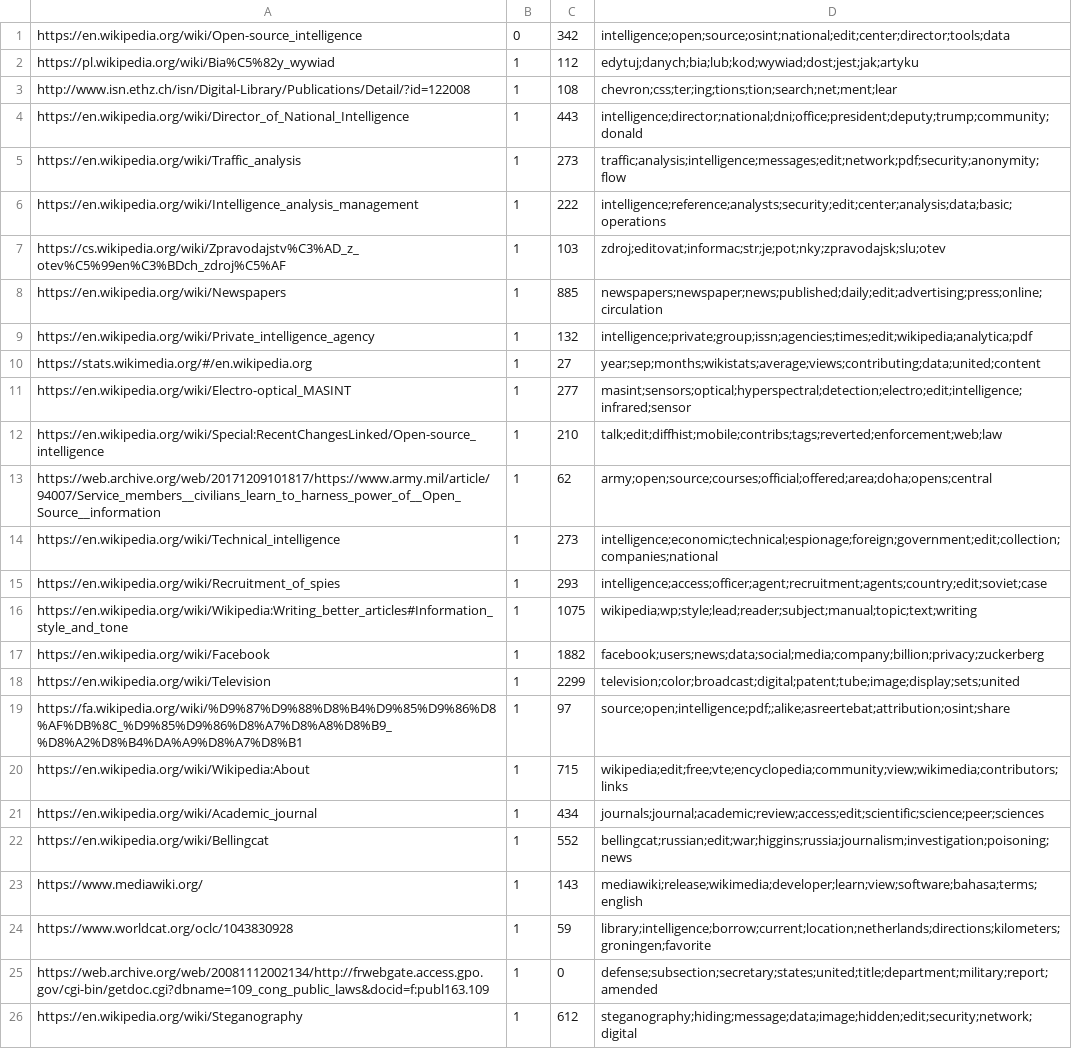
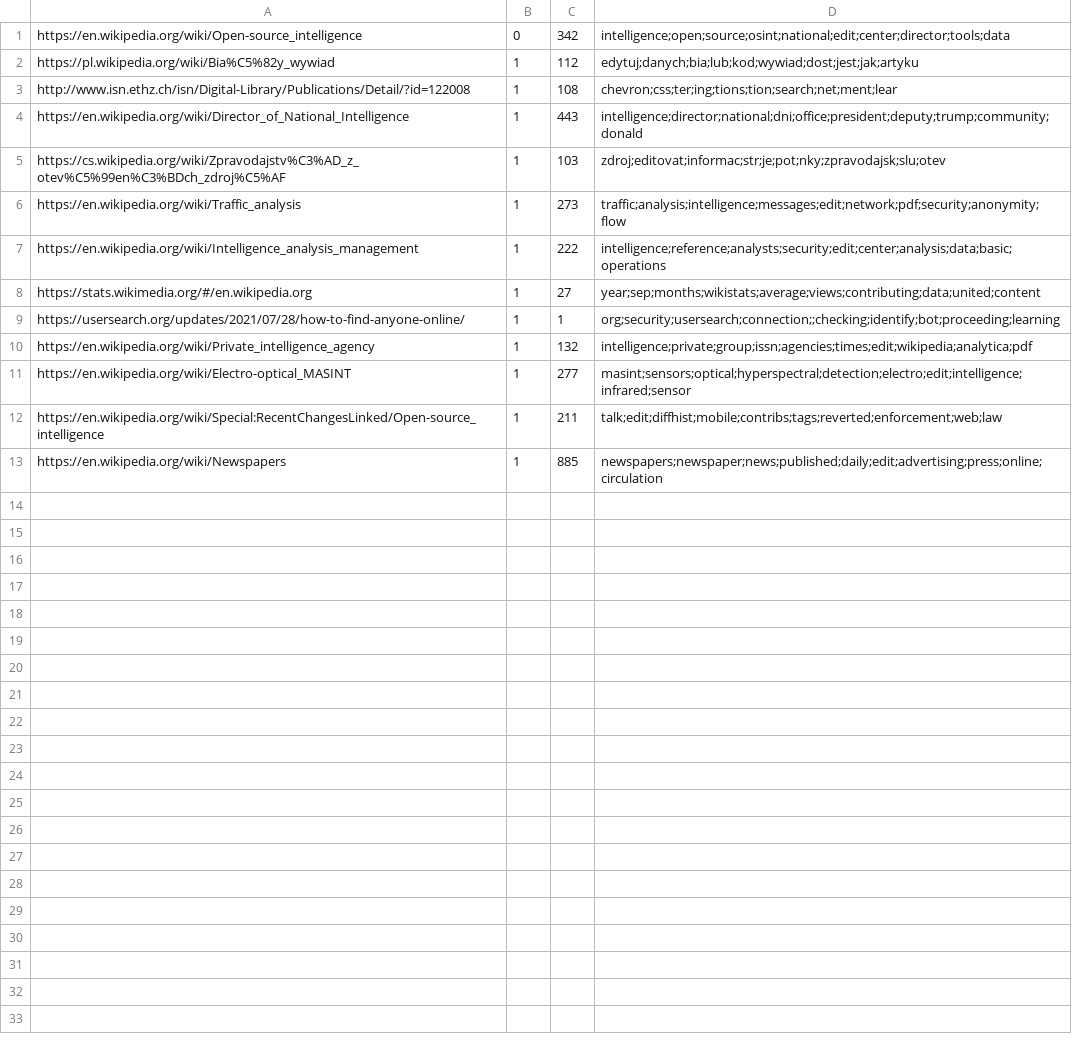
Before and after one commit to joanasmramos/simple-web-crawler, a CSV file: logs/log.csv, drawn as a sheet.

```diff
--- a/logs/log.csv
+++ b/logs/log.csv
@@ -4,23 +4,10 @@ http://www.isn.ethz.ch/isn/Digital-Library/Publications/Detail/?id=122008,1,108,
 https://en.wikipedia.org/wiki/Director_of_National_Intelligence,1,443,intelligence;director;national;dni;office;president;deputy;trump;community;donald
+https://cs.wikipedia.org/wiki/Zpravodajstv%C3%AD_z_otev%C5%99en%C3%BDch_zdroj%C5%AF,1,103,zdroj;editovat;informac;str;je;pot;nky;zpravodajsk;slu;otev
 https://en.wikipedia.org/wiki/Traffic_analysis,1,273,traffic;analysis;intelligence;messages;edit;network;pdf;security;anonymity;flow
 https://en.wikipedia.org/wiki/Intelligence_analysis_management,1,222,intelligence;reference;analysts;security;edit;center;analysis;data;basic;operations
-https://cs.wikipedia.org/wiki/Zpravodajstv%C3%AD_z_otev%C5%99en%C3%BDch_zdroj%C5%AF,1,103,zdroj;editovat;informac;str;je;pot;nky;zpravodajsk;slu;otev
+https://stats.wikimedia.org/#/en.wikipedia.org,1,27,year;sep;months;wikistats;average;views;contributing;data;united;content
+https://usersearch.org/updates/2021/07/28/how-to-find-anyone-online/,1,1,org;security;usersearch;connection;;checking;identify;bot;proceeding;learning
+https://en.wikipedia.org/wiki/Private_intelligence_agency,1,132,intelligence;private;group;issn;agencies;times;edit;wikipedia;analytica;pdf
+https://en.wikipedia.org/wiki/Electro-optical_MASINT,1,277,masint;sensors;optical;hyperspectral;detection;electro;edit;intelligence;infrared;sensor
+https://en.wikipedia.org/wiki/Special:RecentChangesLinked/Open-source_intelligence,1,211,talk;edit;diffhist;mobile;contribs;tags;reverted;enforcement;web;law
 https://en.wikipedia.org/wiki/Newspapers,1,885,newspapers;newspaper;news;published;daily;edit;advertising;press;online;circulation
-https://en.wikipedia.org/wiki/Private_intelligence_agency,1,132,intelligence;private;group;issn;agencies;times;edit;wikipedia;analytica;pdf
-https://stats.wikimedia.org/#/en.wikipedia.org,1,27,year;sep;months;wikistats;average;views;contributing;data;united;content
-https://en.wikipedia.org/wiki/Electro-optical_MASINT,1,277,masint;sensors;optical;hyperspectral;detection;electro;edit;intelligence;infrared;sensor
-https://en.wikipedia.org/wiki/Special:RecentChangesLinked/Open-source_intelligence,1,210,talk;edit;diffhist;mobile;contribs;tags;reverted;enforcement;web;law
-https://web.archive.org/web/20171209101817/https://www.army.mil/article/94007/Service_members__civilians_learn_to_harness_power_of__Open_Source__information,1,62,army;open;source;courses;official;offered;area;doha;opens;central
-https://en.wikipedia.org/wiki/Technical_intelligence,1,273,intelligence;economic;technical;espionage;foreign;government;edit;collection;companies;national
-https://en.wikipedia.org/wiki/Recruitment_of_spies,1,293,intelligence;access;officer;agent;recruitment;agents;country;edit;soviet;case
-https://en.wikipedia.org/wiki/Wikipedia:Writing_better_articles#Information_style_and_tone,1,1075,wikipedia;wp;style;lead;reader;subject;manual;topic;text;writing
-https://en.wikipedia.org/wiki/Facebook,1,1882,facebook;users;news;data;social;media;company;billion;privacy;zuckerberg
-https://en.wikipedia.org/wiki/Television,1,2299,television;color;broadcast;digital;patent;tube;image;display;sets;united
-https://fa.wikipedia.org/wiki/%D9%87%D9%88%D8%B4%D9%85%D9%86%D8%AF%DB%8C_%D9%85%D9%86%D8%A7%D8%A8%D8%B9_%D8%A2%D8%B4%DA%A9%D8%A7%D8%B1,1,97,source;open;intelligence;pdf;;alike;asreertebat;attribution;osint;share
-https://en.wikipedia.org/wiki/Wikipedia:About,1,715,wikipedia;edit;free;vte;encyclopedia;community;view;wikimedia;contributors;links
-https://en.wikipedia.org/wiki/Academic_journal,1,434,journals;journal;academic;review;access;edit;scientific;science;peer;sciences
-https://en.wikipedia.org/wiki/Bellingcat,1,552,bellingcat;russian;edit;war;higgins;russia;journalism;investigation;poisoning;news
-https://www.mediawiki.org/,1,143,mediawiki;release;wikimedia;developer;learn;view;software;bahasa;terms;english
-https://www.worldcat.org/oclc/1043830928,1,59,library;intelligence;borrow;current;location;netherlands;directions;kilometers;groningen;favorite
-https://web.archive.org/web/20081112002134/http://frwebgate.access.gpo.gov/cgi-bin/getdoc.cgi?dbname=109_cong_public_laws&docid=f:publ163.109,1,0,defense;subsection;secretary;states;united;title;department;military;report;amended
-https://en.wikipedia.org/wiki/Steganography,1,612,steganography;hiding;message;data;image;hidden;edit;security;network;digital
```
Also changed, not shown: 3 other files.
